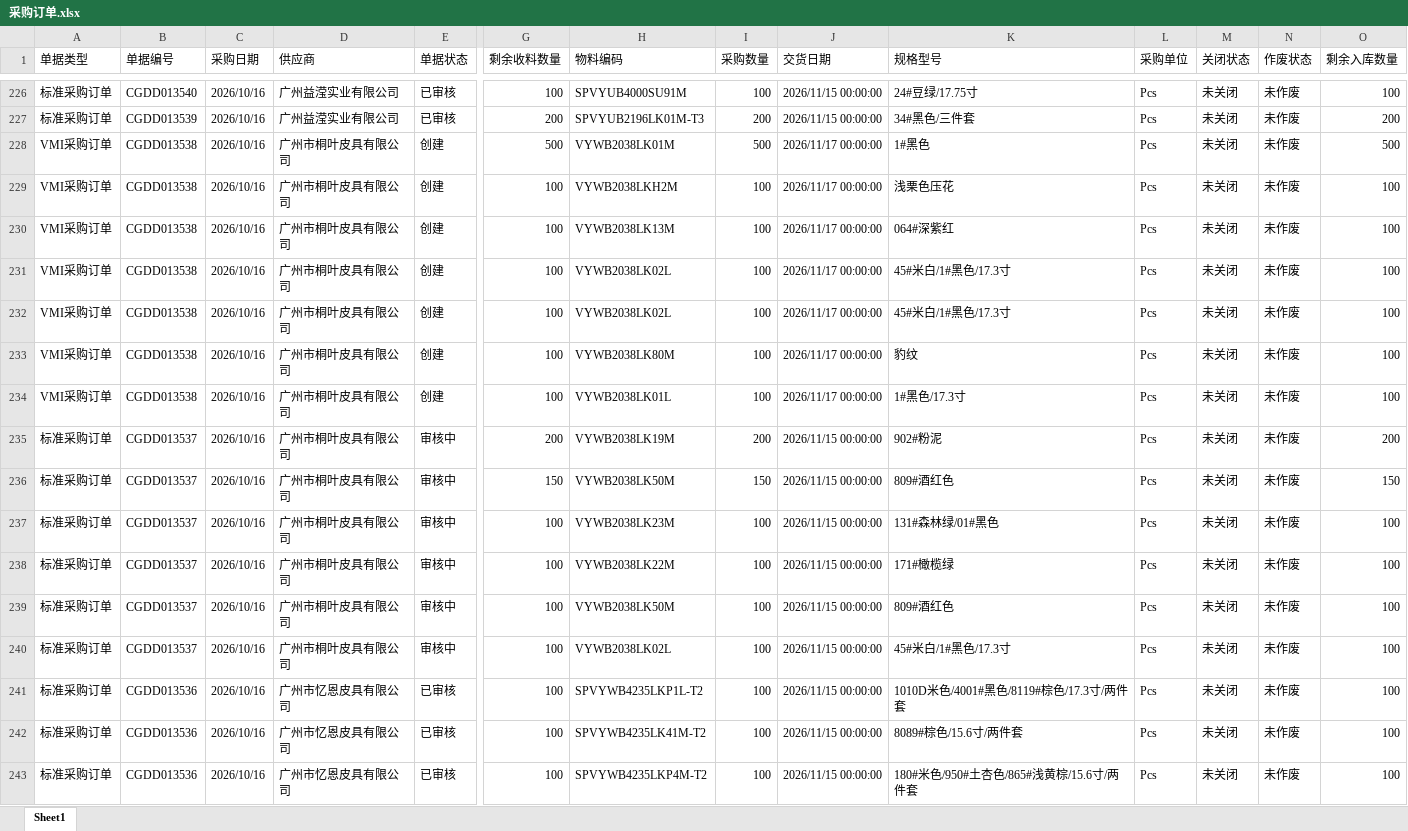
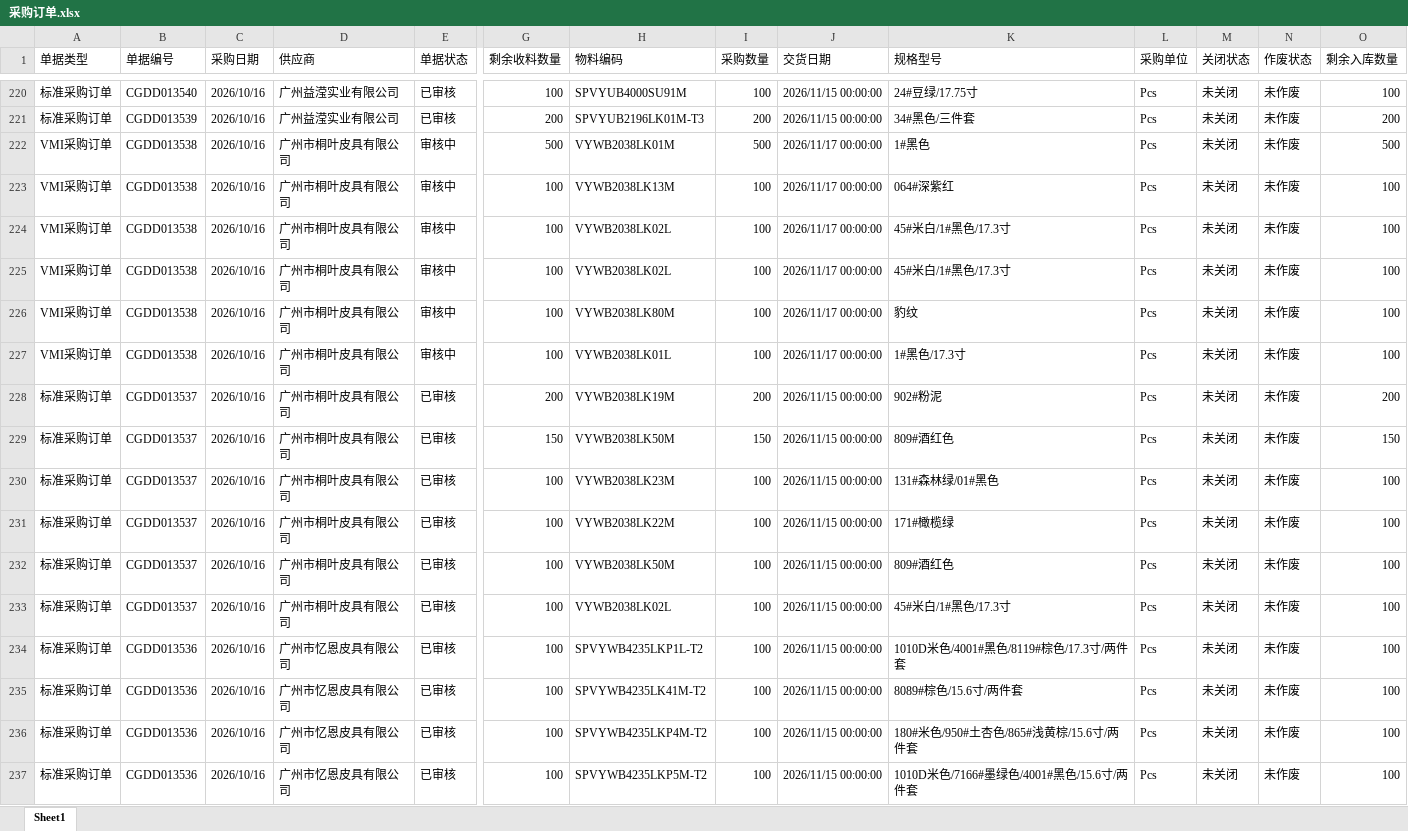
Before and after one commit to yikeqingsongguo/HY.supply-chain-management, an Excel workbook: src/采购订单.xlsx, sheet Sheet1, drawn as a sheet; only a part is shown, gaps mark what is left out; the shorter side is filled out with more unchanged rows; values as stored, in another font and other column widths than the file's, no borders; removed rows and columns are numbered as before the commit, all else as after; rows hold the shown columns only; the diff covers the shown part only; the diff names each change by its address in the sheet, - before the commit and + after, or states it on an @@ line.

```diff
--- a/src/采购订单.xlsx (sheet Sheet1)
+++ b/src/采购订单.xlsx (sheet Sheet1)
-E222 (单据状态): 创建
+E222 (单据状态): 审核中
-row 229: VMI采购订单 | CGDD013538 | 2026/10/16 | 广州市桐叶皮具有限公司 | 创建 | 100 | VYWB2038LKH2M | 100 | 2026/11/17 00:00:00 | 浅栗色压花 | Pcs | 未关闭 | 未作废 | 100
-E223:E227 (单据状态): 创建
+E223:E227 (单据状态): 审核中
-E228:E233 (单据状态): 审核中
+E228:E233 (单据状态): 已审核
```
Also changed, not shown: 1 added row, 8 removed rows and 270 edited cells elsewhere in this sheet, 1 other file.
